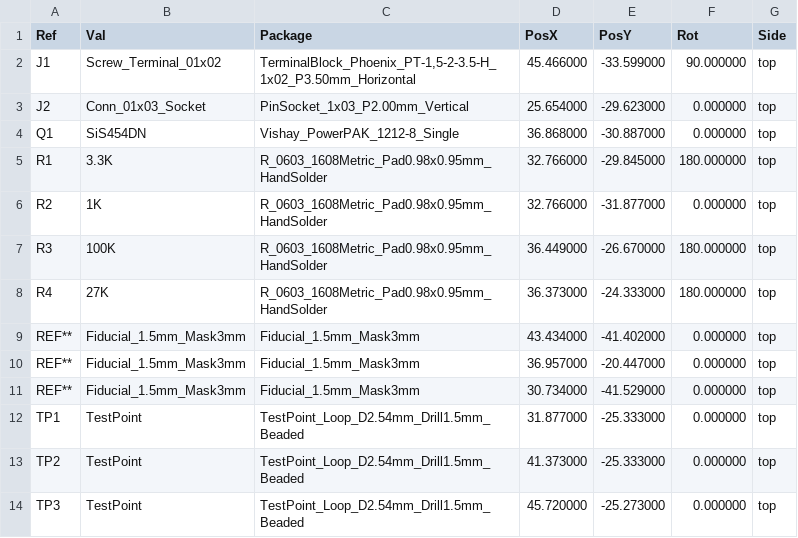
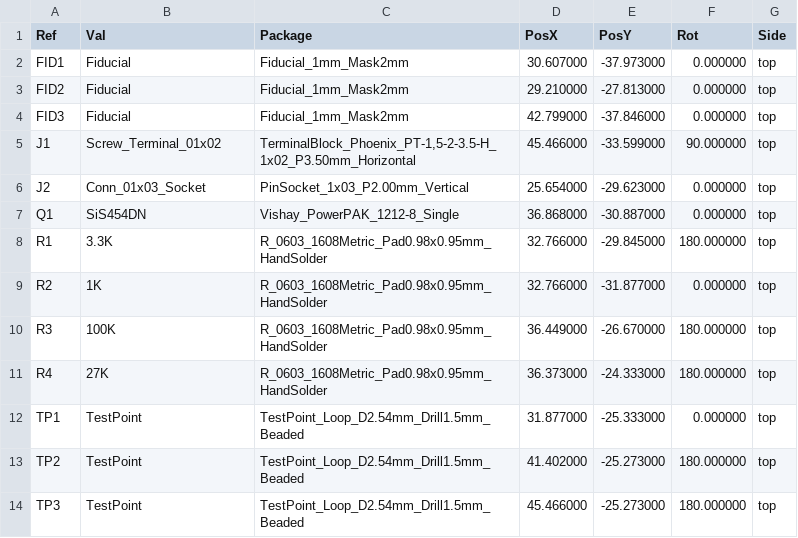
Before and after one commit to Rowan-Rocketry/SRAD-Avionics, a CSV file: Pyro-Controller/fab/Pyro-Controller-top-pos.csv (was Pyro-Controller/bom/Pyro-Controller-top-pos.csv), drawn as a sheet.

Commit message:
Fiducial schematic symbols. Position, gerber, and drill files generation

```diff
--- a/Pyro-Controller/bom/Pyro-Controller-top-pos.csv
+++ b/Pyro-Controller/fab/Pyro-Controller-top-pos.csv
@@ -1,2 +1,5 @@
 Ref,Val,Package,PosX,PosY,Rot,Side
+"FID1","Fiducial","Fiducial_1mm_Mask2mm",30.607000,-37.973000,0.000000,top
+"FID2","Fiducial","Fiducial_1mm_Mask2mm",29.210000,-27.813000,0.000000,top
+"FID3","Fiducial","Fiducial_1mm_Mask2mm",42.799000,-37.846000,0.000000,top
 "J1","Screw_Terminal_01x02","TerminalBlock_Phoenix_PT-1,5-2-3.5-H_1x02_P3.50mm_Horizontal",45.466000,-33.599000,90.000000,top
@@ -8,7 +11,4 @@ Ref,Val,Package,PosX,PosY,Rot,Side
 "R4","27K","R_0603_1608Metric_Pad0.98x0.95mm_HandSolder",36.373000,-24.333000,180.000000,top
-"REF**","Fiducial_1.5mm_Mask3mm","Fiducial_1.5mm_Mask3mm",43.434000,-41.402000,0.000000,top
-"REF**","Fiducial_1.5mm_Mask3mm","Fiducial_1.5mm_Mask3mm",36.957000,-20.447000,0.000000,top
-"REF**","Fiducial_1.5mm_Mask3mm","Fiducial_1.5mm_Mask3mm",30.734000,-41.529000,0.000000,top
 "TP1","TestPoint","TestPoint_Loop_D2.54mm_Drill1.5mm_Beaded",31.877000,-25.333000,0.000000,top
-"TP2","TestPoint","TestPoint_Loop_D2.54mm_Drill1.5mm_Beaded",41.373000,-25.333000,0.000000,top
-"TP3","TestPoint","TestPoint_Loop_D2.54mm_Drill1.5mm_Beaded",45.720000,-25.273000,0.000000,top
+"TP2","TestPoint","TestPoint_Loop_D2.54mm_Drill1.5mm_Beaded",41.402000,-25.273000,180.000000,top
+"TP3","TestPoint","TestPoint_Loop_D2.54mm_Drill1.5mm_Beaded",45.466000,-25.273000,180.000000,top
```
Also changed, not shown: 29 other files.
